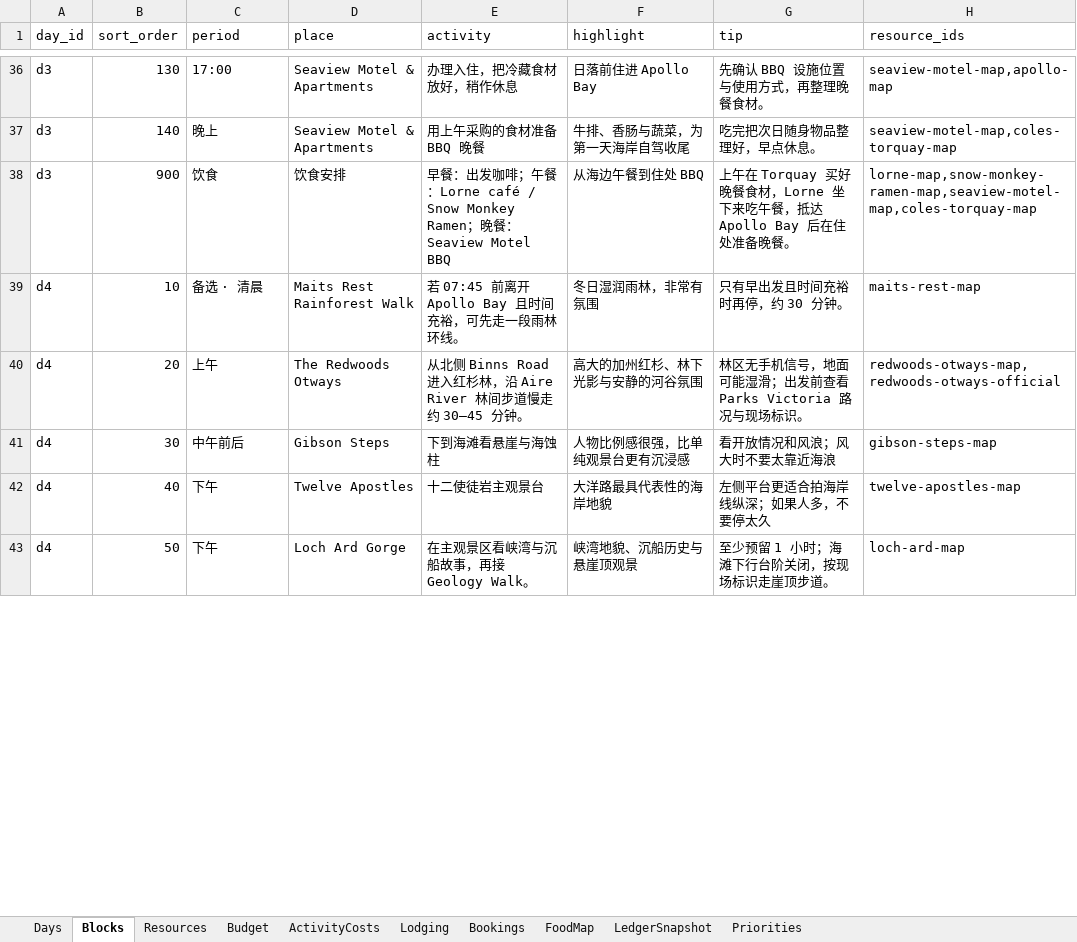
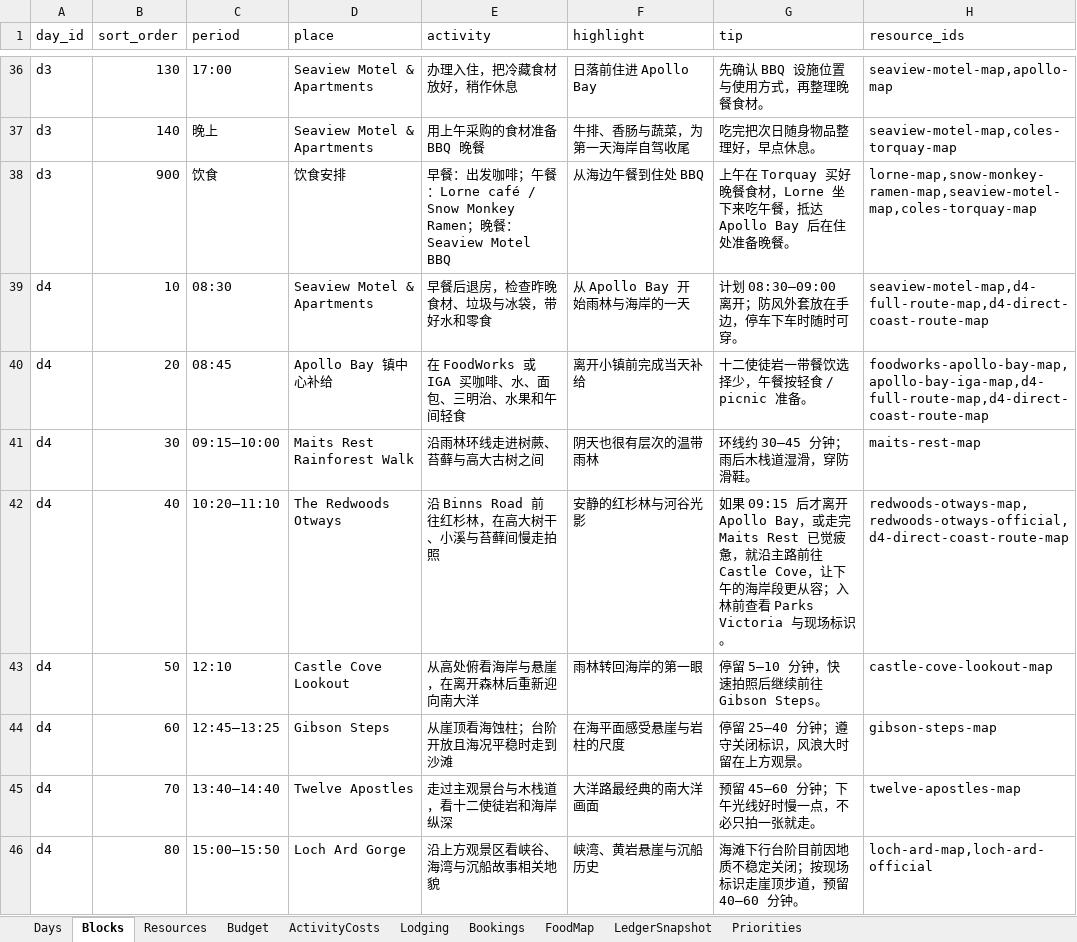
Before and after one commit to s413286943-cmyk/Aussie-Split, an Excel workbook: content/aussie-itinerary.xlsx, sheet Blocks, drawn as a sheet; only a part is shown, gaps mark what is left out; values as stored, in another font and other column widths than the file's, no borders; addresses are those after the commit; the diff covers the shown part only; the diff names each change by its address in the sheet, - before the commit and + after, or states it on an @@ line.

Commit message:
update D4 Great Ocean Road route

```diff
--- a/content/aussie-itinerary.xlsx (sheet Blocks)
+++ b/content/aussie-itinerary.xlsx (sheet Blocks)
+row 39: d4 | 10 | 08:30 | Seaview Motel & Apartments | 早餐后退房，检查昨晚食材、垃圾与冰袋，带好水和零食 | 从 Apollo Bay 开始雨林与海岸的一天 | 计划 08:30–09:00 离开；防风外套放在手边，停车下车时随时可穿。 | seaview-motel-map,d4-full-route-map,d4-direct-coast-route-map
+row 40: d4 | 20 | 08:45 | Apollo Bay 镇中心补给 | 在 FoodWorks 或 IGA 买咖啡、水、面包、三明治、水果和午间轻食 | 离开小镇前完成当天补给 | 十二使徒岩一带餐饮选择少，午餐按轻食 / picnic 准备。 | foodworks-apollo-bay-map,apollo-bay-iga-map,d4-full-route-map,d4-direct-coast-route-map
-B41 (sort_order): 10
+B41 (sort_order): 30
-C41 (period): 备选 · 清晨
+C41 (period): 09:15–10:00
-E41 (activity): 若 07:45 前离开 Apollo Bay 且时间充裕，可先走一段雨林环线。
+E41 (activity): 沿雨林环线走进树蕨、苔藓与高大古树之间
-F41 (highlight): 冬日湿润雨林，非常有氛围
+F41 (highlight): 阴天也很有层次的温带雨林
-G41 (tip): 只有早出发且时间充裕时再停，约 30 分钟。
+G41 (tip): 环线约 30–45 分钟；雨后木栈道湿滑，穿防滑鞋。
-B42 (sort_order): 20
+B42 (sort_order): 40
-C42 (period): 上午
+C42 (period): 10:20–11:10
-E42 (activity): 从北侧 Binns Road 进入红杉林，沿 Aire River 林间步道慢走约 30–45 分钟。
+E42 (activity): 沿 Binns Road 前往红杉林，在高大树干、小溪与苔藓间慢走拍照
-F42 (highlight): 高大的加州红杉、林下光影与安静的河谷氛围
+F42 (highlight): 安静的红杉林与河谷光影
-G42 (tip): 林区无手机信号，地面可能湿滑；出发前查看 Parks Victoria 路况与现场标…
+G42 (tip): 如果 09:15 后才离开 Apollo Bay，或走完 Maits Rest 已觉疲惫，就沿主路前往 Castle Cove，让下午的海岸段更从容；入林前查看 Parks Victoria 与现场标…
-H42 (resource_ids): redwoods-otways-map,redwoods-otways-official
+H42 (resource_ids): redwoods-otways-map,redwoods-otways-official,d4-direct-coast-route-map
+row 43: d4 | 50 | 12:10 | Castle Cove Lookout | 从高处俯看海岸与悬崖，在离开森林后重新迎向南大洋 | 雨林转回海岸的第一眼 | 停留 5–10 分钟，快速拍照后继续前往 Gibson Steps。 | castle-cove-lookout-map
-B44 (sort_order): 30
+B44 (sort_order): 60
-C44 (period): 中午前后
+C44 (period): 12:45–13:25
-E44 (activity): 下到海滩看悬崖与海蚀柱
+E44 (activity): 从崖顶看海蚀柱；台阶开放且海况平稳时走到沙滩
-F44 (highlight): 人物比例感很强，比单纯观景台更有沉浸感
+F44 (highlight): 在海平面感受悬崖与岩柱的尺度
-G44 (tip): 看开放情况和风浪；风大时不要太靠近海浪
+G44 (tip): 停留 25–40 分钟；遵守关闭标识，风浪大时留在上方观景。
-B45 (sort_order): 40
+B45 (sort_order): 70
-C45 (period): 下午
+C45 (period): 13:40–14:40
-E45 (activity): 十二使徒岩主观景台
+E45 (activity): 走过主观景台与木栈道，看十二使徒岩和海岸纵深
-F45 (highlight): 大洋路最具代表性的海岸地貌
+F45 (highlight): 大洋路最经典的南大洋画面
-G45 (tip): 左侧平台更适合拍海岸线纵深；如果人多，不要停太久
+G45 (tip): 预留 45–60 分钟；下午光线好时慢一点，不必只拍一张就走。
-B46 (sort_order): 50
+B46 (sort_order): 80
-C46 (period): 下午
+C46 (period): 15:00–15:50
-E46 (activity): 在主观景区看峡湾与沉船故事，再接 Geology Walk。
+E46 (activity): 沿上方观景区看峡谷、海湾与沉船故事相关地貌
-F46 (highlight): 峡湾地貌、沉船历史与悬崖顶观景
+F46 (highlight): 峡湾、黄岩悬崖与沉船历史
-G46 (tip): 至少预留 1 小时；海滩下行台阶关闭，按现场标识走崖顶步道。
+G46 (tip): 海滩下行台阶目前因地质不稳定关闭；按现场标识走崖顶步道，预留 40–60 分钟。
-H46 (resource_ids): loch-ard-map
+H46 (resource_ids): loch-ard-map,loch-ard-official
```
Also changed, not shown: 4 added rows, 3 removed rows and 9 edited cells elsewhere in this sheet, sheet Resources, sheet Days, sheet FoodMap, 2 other files.
